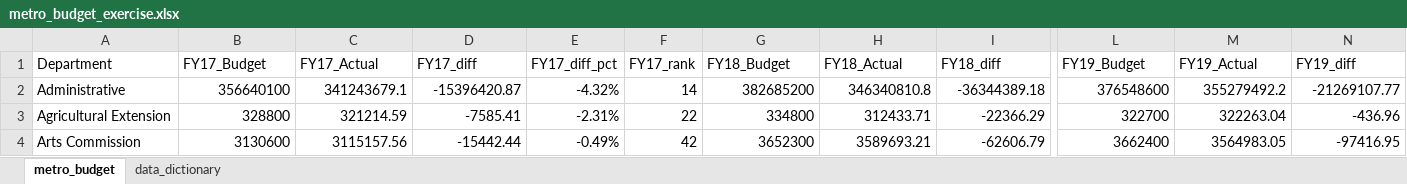
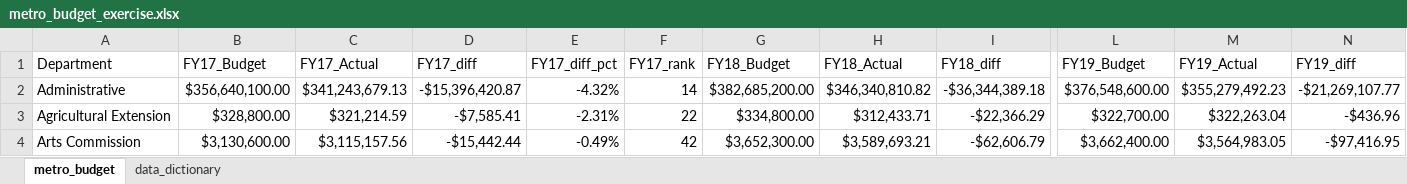
Before and after one commit to NSS-Data-Analytics-Cohort-16/da16-lookups-exercise-BKCoffman23, an Excel workbook: metro_budget_exercise.xlsx, sheet metro_budget, drawn as a sheet; only a part is shown, gaps mark what is left out; values as stored, in another font and other column widths than the file's, no cell formats; charts and pictures and conditional formats not drawn; the diff covers the shown part only; the diff names each change by its address in the sheet, - before the commit and + after, or states it on an @@ line.

Commit message:
FINAL

```diff
--- a/metro_budget_exercise.xlsx (sheet metro_budget)
+++ b/metro_budget_exercise.xlsx (sheet metro_budget)
-B2 (FY17_Budget): 356640100
+B2 (FY17_Budget): $356,640,100.00
-C2 (FY17_Actual): 341243679.1
+C2 (FY17_Actual): $341,243,679.13
-D2 (FY17_diff): -15396420.87
+D2 (FY17_diff): -$15,396,420.87
-G2 (FY18_Budget): 382685200
+G2 (FY18_Budget): $382,685,200.00
-H2 (FY18_Actual): 346340810.8
+H2 (FY18_Actual): $346,340,810.82
-I2 (FY18_diff): -36344389.18
+I2 (FY18_diff): -$36,344,389.18
-L2 (FY19_Budget): 376548600
+L2 (FY19_Budget): $376,548,600.00
-M2 (FY19_Actual): 355279492.2
+M2 (FY19_Actual): $355,279,492.23
-N2 (FY19_diff): -21269107.77
+N2 (FY19_diff): -$21,269,107.77
-B3 (FY17_Budget): 328800
+B3 (FY17_Budget): $328,800.00
-C3 (FY17_Actual): 321214.59
+C3 (FY17_Actual): $321,214.59
-D3 (FY17_diff): -7585.41
+D3 (FY17_diff): -$7,585.41
-G3 (FY18_Budget): 334800
+G3 (FY18_Budget): $334,800.00
-H3 (FY18_Actual): 312433.71
+H3 (FY18_Actual): $312,433.71
-I3 (FY18_diff): -22366.29
+I3 (FY18_diff): -$22,366.29
-L3 (FY19_Budget): 322700
+L3 (FY19_Budget): $322,700.00
-M3 (FY19_Actual): 322263.04
+M3 (FY19_Actual): $322,263.04
-N3 (FY19_diff): -436.96
+N3 (FY19_diff): -$436.96
-B4 (FY17_Budget): 3130600
+B4 (FY17_Budget): $3,130,600.00
-C4 (FY17_Actual): 3115157.56
+C4 (FY17_Actual): $3,115,157.56
-D4 (FY17_diff): -15442.44
+D4 (FY17_diff): -$15,442.44
-G4 (FY18_Budget): 3652300
+G4 (FY18_Budget): $3,652,300.00
-H4 (FY18_Actual): 3589693.21
+H4 (FY18_Actual): $3,589,693.21
-I4 (FY18_diff): -62606.79
+I4 (FY18_diff): -$62,606.79
-L4 (FY19_Budget): 3662400
+L4 (FY19_Budget): $3,662,400.00
-M4 (FY19_Actual): 3564983.05
+M4 (FY19_Actual): $3,564,983.05
-N4 (FY19_diff): -97416.95
+N4 (FY19_diff): -$97,416.95
```
Also changed, not shown: 25 added rows, 25 removed rows and 443 edited cells elsewhere in this sheet, cell formats, charts or pictures.
